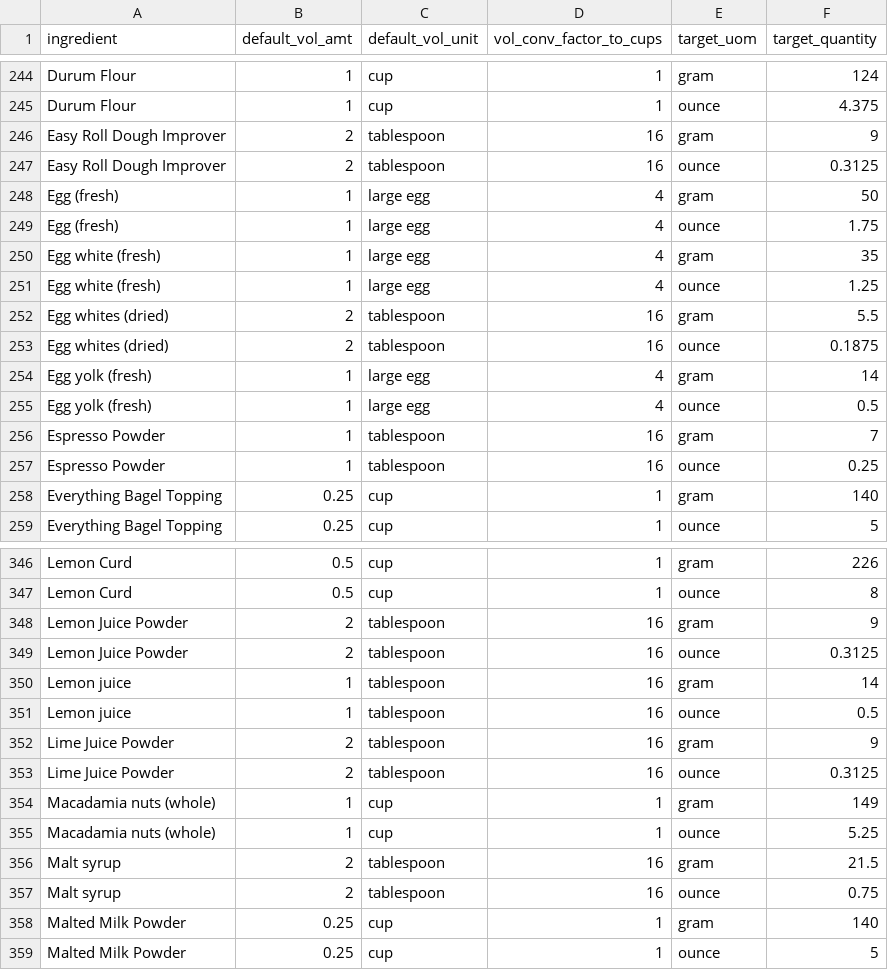
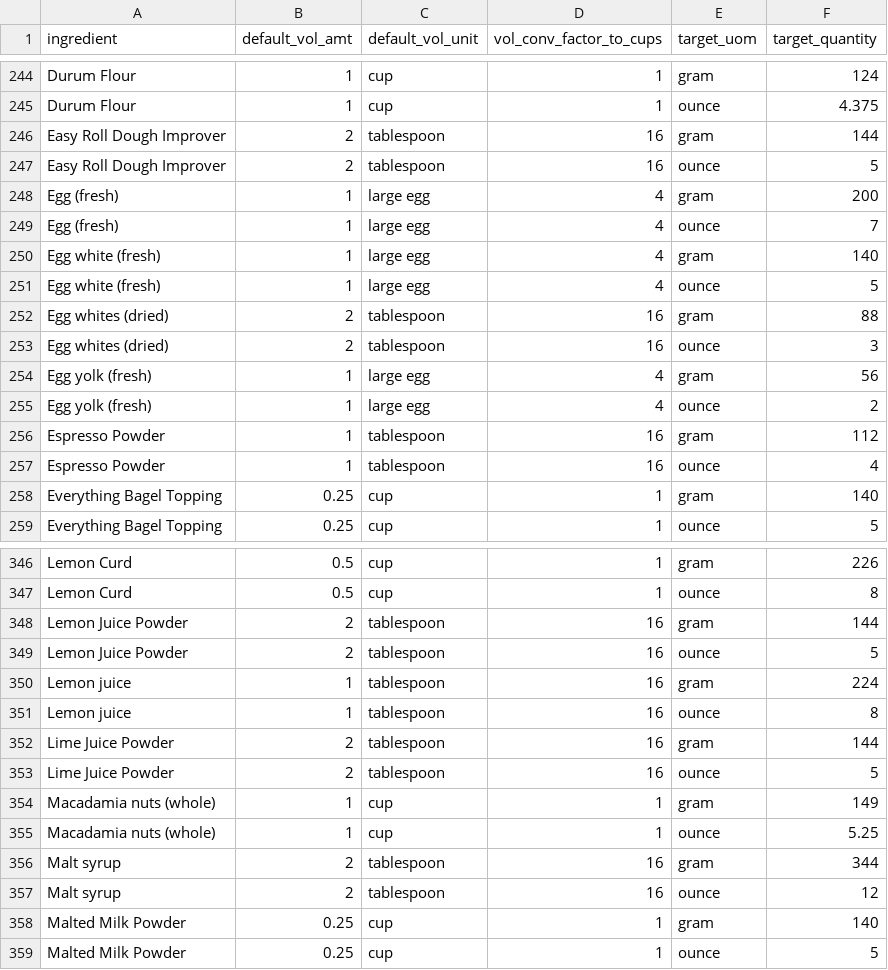
Before and after one commit to hillad3/BreadDoughCalculator, a CSV file: King Arthur Volumetric Conversions - Cleaned.csv, drawn as a sheet; only a part is shown, gaps mark what is left out; the diff covers the shown part only.

Commit message:
Corrected calc for conversion to cups when in another volumetric UOM.

```diff
--- a/King Arthur Volumetric Conversions - Cleaned.csv
+++ b/King Arthur Volumetric Conversions - Cleaned.csv
@@ -245,14 +245,14 @@ Durum Flour,1,cup,1,gram,124
 Durum Flour,1,cup,1,ounce,4.375
-Easy Roll Dough Improver,2,tablespoon,16,gram,9
-Easy Roll Dough Improver,2,tablespoon,16,ounce,0.3125
-Egg (fresh),1,large egg,4,gram,50
-Egg (fresh),1,large egg,4,ounce,1.75
-Egg white (fresh),1,large egg,4,gram,35
-Egg white (fresh),1,large egg,4,ounce,1.25
-Egg whites (dried),2,tablespoon,16,gram,5.5
-Egg whites (dried),2,tablespoon,16,ounce,0.1875
-Egg yolk (fresh),1,large egg,4,gram,14
-Egg yolk (fresh),1,large egg,4,ounce,0.5
-Espresso Powder,1,tablespoon,16,gram,7
-Espresso Powder,1,tablespoon,16,ounce,0.25
+Easy Roll Dough Improver,2,tablespoon,16,gram,144
+Easy Roll Dough Improver,2,tablespoon,16,ounce,5
+Egg (fresh),1,large egg,4,gram,200
+Egg (fresh),1,large egg,4,ounce,7
+Egg white (fresh),1,large egg,4,gram,140
+Egg white (fresh),1,large egg,4,ounce,5
+Egg whites (dried),2,tablespoon,16,gram,88
+Egg whites (dried),2,tablespoon,16,ounce,3
+Egg yolk (fresh),1,large egg,4,gram,56
+Egg yolk (fresh),1,large egg,4,ounce,2
+Espresso Powder,1,tablespoon,16,gram,112
+Espresso Powder,1,tablespoon,16,ounce,4
 Everything Bagel Topping,0.25,cup,1,gram,140
@@ -347,12 +347,12 @@ Lemon Curd,0.5,cup,1,gram,226
 Lemon Curd,0.5,cup,1,ounce,8
-Lemon Juice Powder,2,tablespoon,16,gram,9
-Lemon Juice Powder,2,tablespoon,16,ounce,0.3125
-Lemon juice,1,tablespoon,16,gram,14
-Lemon juice,1,tablespoon,16,ounce,0.5
-Lime Juice Powder,2,tablespoon,16,gram,9
-Lime Juice Powder,2,tablespoon,16,ounce,0.3125
+Lemon Juice Powder,2,tablespoon,16,gram,144
+Lemon Juice Powder,2,tablespoon,16,ounce,5
+Lemon juice,1,tablespoon,16,gram,224
+Lemon juice,1,tablespoon,16,ounce,8
+Lime Juice Powder,2,tablespoon,16,gram,144
+Lime Juice Powder,2,tablespoon,16,ounce,5
 Macadamia nuts (whole),1,cup,1,gram,149
 Macadamia nuts (whole),1,cup,1,ounce,5.25
-Malt syrup,2,tablespoon,16,gram,21.5
-Malt syrup,2,tablespoon,16,ounce,0.75
+Malt syrup,2,tablespoon,16,gram,344
+Malt syrup,2,tablespoon,16,ounce,12
 Malted Milk Powder,0.25,cup,1,gram,140
```
Also changed, not shown: 52 edited cells elsewhere in this file, 1 other file.
